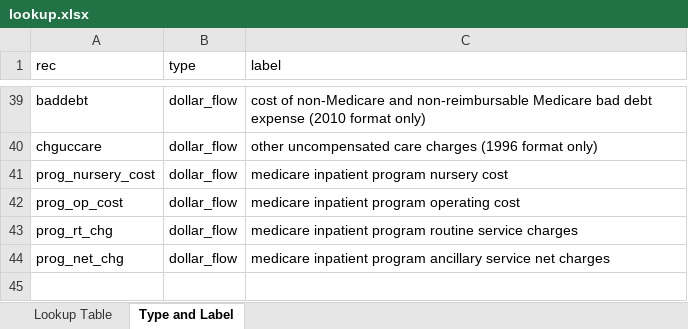
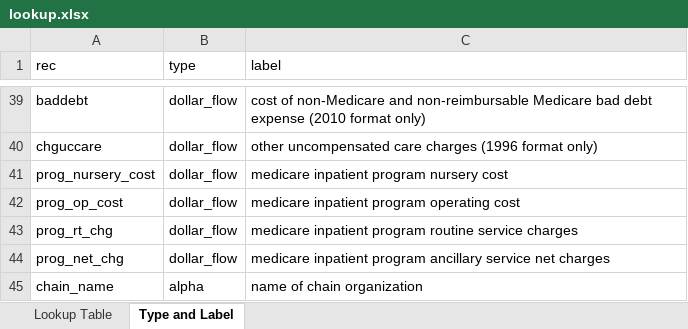
Before and after one commit to asacarny/hospital-cost-reports, an Excel workbook: lookup.xlsx, sheet Type and Label, drawn as a sheet; only a part is shown, gaps mark what is left out; values as stored, in another font and other column widths than the file's, no borders; the diff names each change by its address in the sheet, - before the commit and + after, or states it on an @@ line.

Commit message:
allow processing of alpha file

```diff
--- a/lookup.xlsx (sheet Type and Label)
+++ b/lookup.xlsx (sheet Type and Label)
+row 45: chain_name | alpha | name of chain organization
```
Also changed, not shown: sheet Lookup Table, 4 other files.
